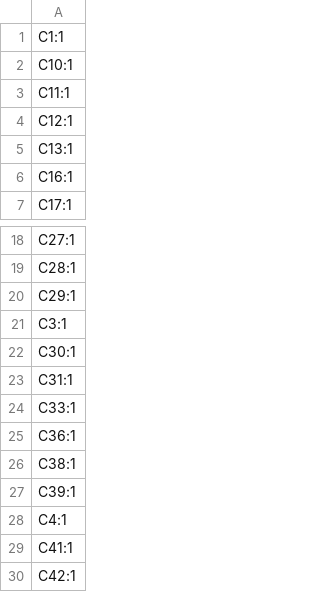
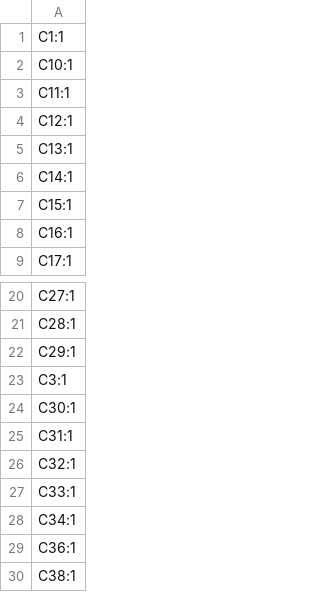
Before and after one commit to UBCOAerospaceClub/LTELink, a CSV file: KiCad/LTELink/production/LTELink_designators.csv, drawn as a sheet; only a part is shown, gaps mark what is left out; the shorter side is filled out with more unchanged rows; the diff covers the shown part only; the diff names each change by its address in the sheet, - before the commit and + after, or states it on an @@ line.

```diff
--- a/KiCad/LTELink/production/LTELink_designators.csv
+++ b/KiCad/LTELink/production/LTELink_designators.csv
+row 6: C14:1
+row 7: C15:1
+row 26: C32:1
+row 28: C34:1
```
Also changed, not shown: 20 added rows, 12 removed rows and 6 edited cells elsewhere in this file, KiCad/LTELink/production/LTELink_bom.csv, KiCad/LTELink/production/LTELink_positions.csv, 15 other files.
